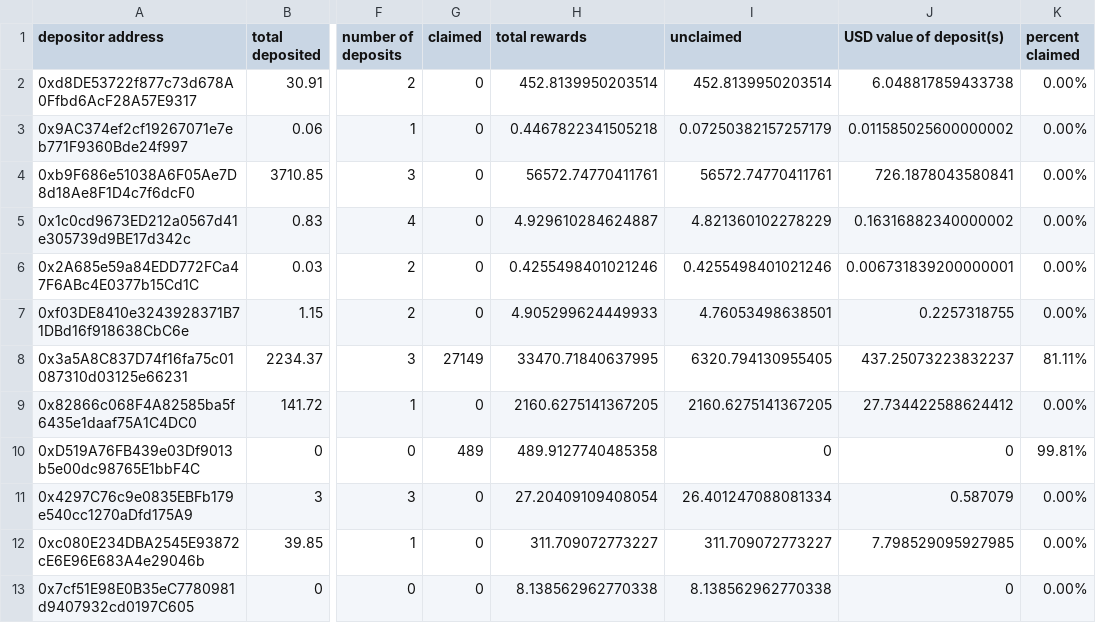
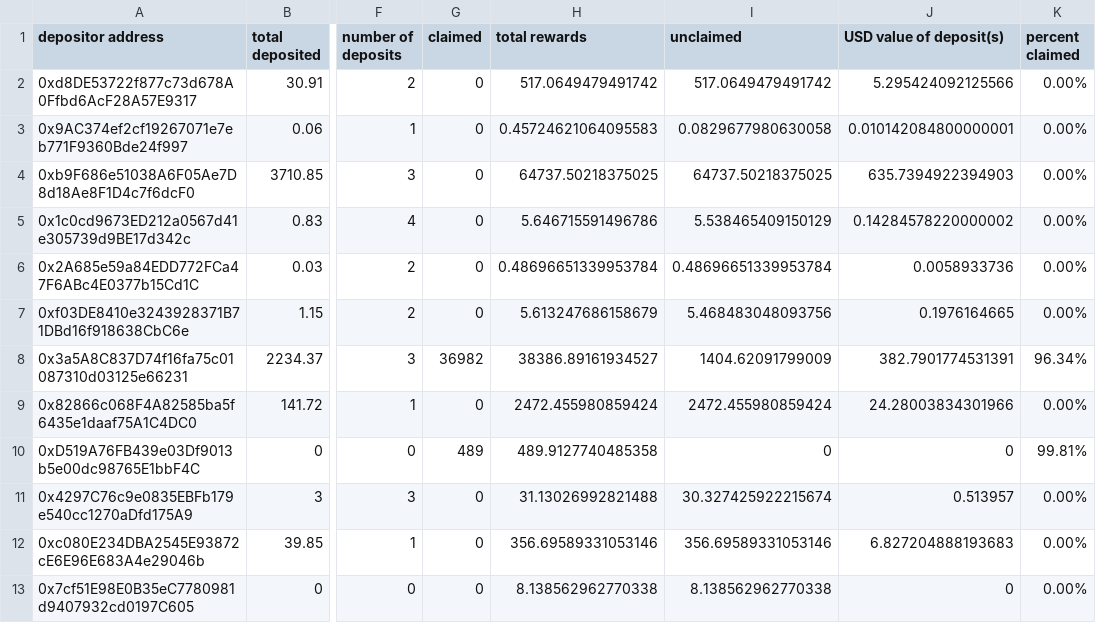
Before and after one commit to Periondao/staker-analysis, a CSV file: sheets/sLPERC.csv, drawn as a sheet; only a part is shown, gaps mark what is left out; the diff covers the shown part only; the diff names each change by its address in the sheet, - before the commit and + after, or states it on an @@ line.

```diff
--- a/sheets/sLPERC.csv
+++ b/sheets/sLPERC.csv
-H2 (total rewards): 452.8139950203514
+H2 (total rewards): 517.0649479491742
-I2 (unclaimed): 452.8139950203514
+I2 (unclaimed): 517.0649479491742
-J2 (USD value of deposit(s)): 6.048817859433738
+J2 (USD value of deposit(s)): 5.295424092125566
-H3 (total rewards): 0.4467822341505218
+H3 (total rewards): 0.45724621064095583
-I3 (unclaimed): 0.07250382157257179
+I3 (unclaimed): 0.0829677980630058
-J3 (USD value of deposit(s)): 0.011585025600000002
+J3 (USD value of deposit(s)): 0.010142084800000001
-H4 (total rewards): 56572.74770411761
+H4 (total rewards): 64737.50218375025
-I4 (unclaimed): 56572.74770411761
+I4 (unclaimed): 64737.50218375025
-J4 (USD value of deposit(s)): 726.1878043580841
+J4 (USD value of deposit(s)): 635.7394922394903
-H5 (total rewards): 4.929610284624887
+H5 (total rewards): 5.646715591496786
-I5 (unclaimed): 4.821360102278229
+I5 (unclaimed): 5.538465409150129
-J5 (USD value of deposit(s)): 0.16316882340000002
+J5 (USD value of deposit(s)): 0.14284578220000002
-H6 (total rewards): 0.4255498401021246
+H6 (total rewards): 0.48696651339953784
-I6 (unclaimed): 0.4255498401021246
+I6 (unclaimed): 0.48696651339953784
-J6 (USD value of deposit(s)): 0.006731839200000001
+J6 (USD value of deposit(s)): 0.0058933736
-H7 (total rewards): 4.905299624449933
+H7 (total rewards): 5.613247686158679
-I7 (unclaimed): 4.76053498638501
+I7 (unclaimed): 5.468483048093756
-J7 (USD value of deposit(s)): 0.2257318755
+J7 (USD value of deposit(s)): 0.1976164665
-G8 (claimed): 27149
+G8 (claimed): 36982
-H8 (total rewards): 33470.71840637995
+H8 (total rewards): 38386.89161934527
-I8 (unclaimed): 6320.794130955405
+I8 (unclaimed): 1404.62091799009
-J8 (USD value of deposit(s)): 437.25073223832237
+J8 (USD value of deposit(s)): 382.7901774531391
-K8 (percent claimed): 81.11%
+K8 (percent claimed): 96.34%
-H9 (total rewards): 2160.6275141367205
+H9 (total rewards): 2472.455980859424
-I9 (unclaimed): 2160.6275141367205
+I9 (unclaimed): 2472.455980859424
-J9 (USD value of deposit(s)): 27.734422588624412
+J9 (USD value of deposit(s)): 24.28003834301966
-H11 (total rewards): 27.20409109408054
+H11 (total rewards): 31.13026992821488
-I11 (unclaimed): 26.401247088081334
+I11 (unclaimed): 30.327425922215674
-J11 (USD value of deposit(s)): 0.587079
+J11 (USD value of deposit(s)): 0.513957
-H12 (total rewards): 311.709072773227
+H12 (total rewards): 356.69589331053146
-I12 (unclaimed): 311.709072773227
+I12 (unclaimed): 356.69589331053146
-J12 (USD value of deposit(s)): 7.798529095927985
+J12 (USD value of deposit(s)): 6.827204888193683
```
Also changed, not shown: 23 edited cells elsewhere in this file, sheets/sPERC.csv.
